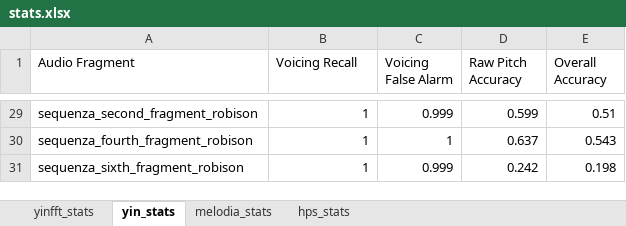
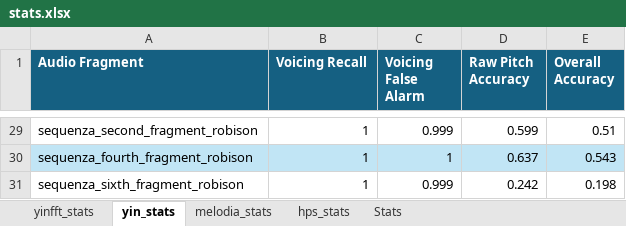
Before and after one commit to juliatogr/AlgorithmAnalysis, an Excel workbook: statistics/stats.xlsx, sheet yin_stats, drawn as a sheet; only a part is shown, gaps mark what is left out; values as stored, in another font and other column widths than the file's, no borders; the diff covers the shown part only; the diff names each change by its address in the sheet, - before the commit and + after, or states it on an @@ line.

Commit message:
stats summary

```diff
--- a/statistics/stats.xlsx (sheet yin_stats)
+++ b/statistics/stats.xlsx (sheet yin_stats)
+sheet tab: Stats
@@ A1:E1 fill: none → #156082, bold: off → on, text colour: black → #FFFFFF @@
-A30:E30 fill: none
+A30:E30 fill: #C1E5F5
```
Also changed, not shown: cell formats elsewhere in this sheet, sheet hps_stats, sheet melodia_stats, 1 other file.
